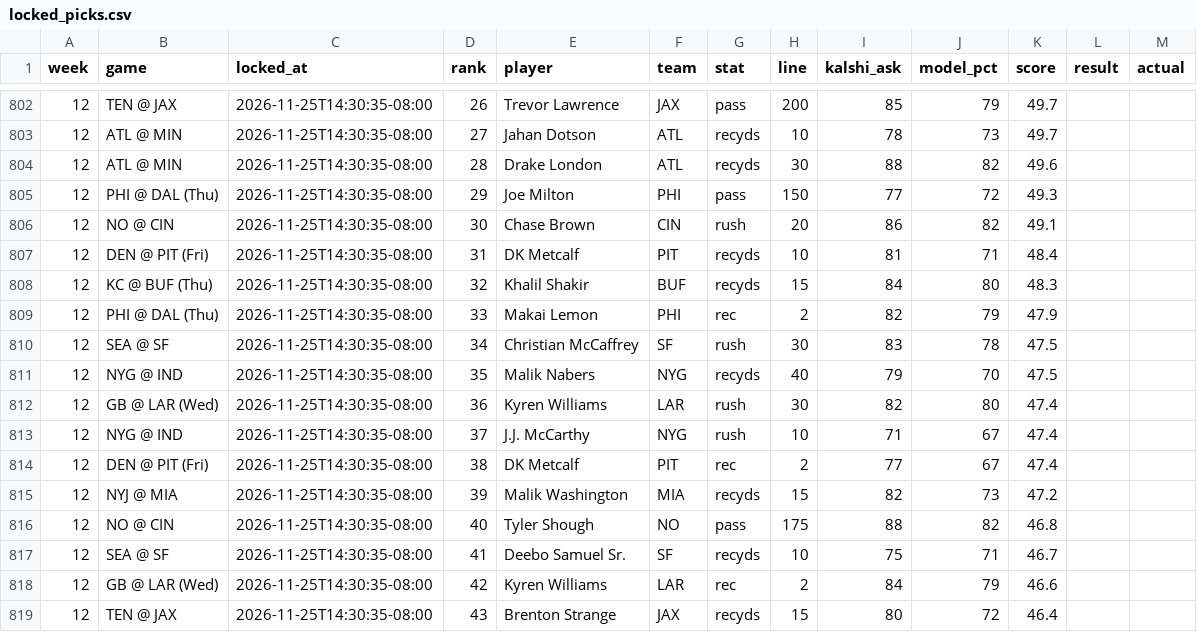
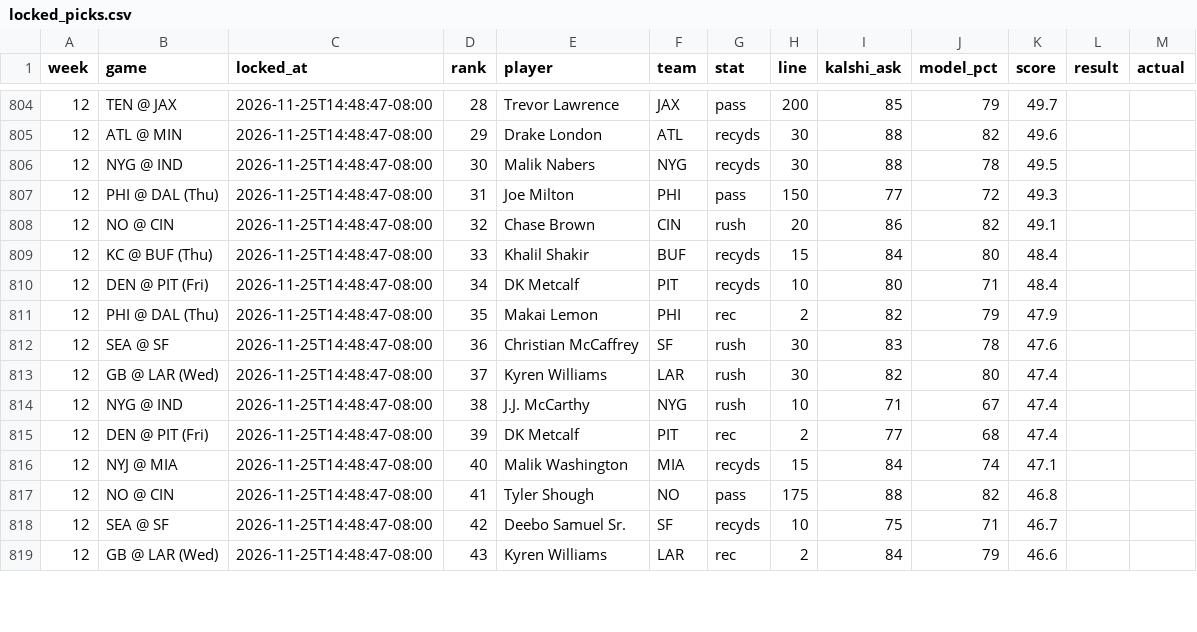
Before and after one commit to mrparkecito-droid/prop-board, a CSV file: data/locked_picks.csv, drawn as a sheet; only a part is shown, gaps mark what is left out; the diff covers the shown part only.

```diff
--- a/data/locked_picks.csv
+++ b/data/locked_picks.csv
@@ -802,18 +804,16 @@ week,game,locked_at,rank,player,team,stat,line,kalshi_ask,model_pct,score,result
-12,TEN @ JAX,2026-11-25T14:30:35-08:00,26,Trevor Lawrence,JAX,pass,200,85,79,49.7,,
-12,ATL @ MIN,2026-11-25T14:30:35-08:00,27,Jahan Dotson,ATL,recyds,10,78,73,49.7,,
-12,ATL @ MIN,2026-11-25T14:30:35-08:00,28,Drake London,ATL,recyds,30,88,82,49.6,,
-12,PHI @ DAL (Thu),2026-11-25T14:30:35-08:00,29,Joe Milton,PHI,pass,150,77,72,49.3,,
-12,NO @ CIN,2026-11-25T14:30:35-08:00,30,Chase Brown,CIN,rush,20,86,82,49.1,,
-12,DEN @ PIT (Fri),2026-11-25T14:30:35-08:00,31,DK Metcalf,PIT,recyds,10,81,71,48.4,,
-12,KC @ BUF (Thu),2026-11-25T14:30:35-08:00,32,Khalil Shakir,BUF,recyds,15,84,80,48.3,,
-12,PHI @ DAL (Thu),2026-11-25T14:30:35-08:00,33,Makai Lemon,PHI,rec,2,82,79,47.9,,
-12,SEA @ SF,2026-11-25T14:30:35-08:00,34,Christian McCaffrey,SF,rush,30,83,78,47.5,,
-12,NYG @ IND,2026-11-25T14:30:35-08:00,35,Malik Nabers,NYG,recyds,40,79,70,47.5,,
-12,GB @ LAR (Wed),2026-11-25T14:30:35-08:00,36,Kyren Williams,LAR,rush,30,82,80,47.4,,
-12,NYG @ IND,2026-11-25T14:30:35-08:00,37,J.J. McCarthy,NYG,rush,10,71,67,47.4,,
-12,DEN @ PIT (Fri),2026-11-25T14:30:35-08:00,38,DK Metcalf,PIT,rec,2,77,67,47.4,,
-12,NYJ @ MIA,2026-11-25T14:30:35-08:00,39,Malik Washington,MIA,recyds,15,82,73,47.2,,
-12,NO @ CIN,2026-11-25T14:30:35-08:00,40,Tyler Shough,NO,pass,175,88,82,46.8,,
-12,SEA @ SF,2026-11-25T14:30:35-08:00,41,Deebo Samuel Sr.,SF,recyds,10,75,71,46.7,,
-12,GB @ LAR (Wed),2026-11-25T14:30:35-08:00,42,Kyren Williams,LAR,rec,2,84,79,46.6,,
-12,TEN @ JAX,2026-11-25T14:30:35-08:00,43,Brenton Strange,JAX,recyds,15,80,72,46.4,,
+12,TEN @ JAX,2026-11-25T14:48:47-08:00,28,Trevor Lawrence,JAX,pass,200,85,79,49.7,,
+12,ATL @ MIN,2026-11-25T14:48:47-08:00,29,Drake London,ATL,recyds,30,88,82,49.6,,
+12,NYG @ IND,2026-11-25T14:48:47-08:00,30,Malik Nabers,NYG,recyds,30,88,78,49.5,,
+12,PHI @ DAL (Thu),2026-11-25T14:48:47-08:00,31,Joe Milton,PHI,pass,150,77,72,49.3,,
+12,NO @ CIN,2026-11-25T14:48:47-08:00,32,Chase Brown,CIN,rush,20,86,82,49.1,,
+12,KC @ BUF (Thu),2026-11-25T14:48:47-08:00,33,Khalil Shakir,BUF,recyds,15,84,80,48.4,,
+12,DEN @ PIT (Fri),2026-11-25T14:48:47-08:00,34,DK Metcalf,PIT,recyds,10,80,71,48.4,,
+12,PHI @ DAL (Thu),2026-11-25T14:48:47-08:00,35,Makai Lemon,PHI,rec,2,82,79,47.9,,
+12,SEA @ SF,2026-11-25T14:48:47-08:00,36,Christian McCaffrey,SF,rush,30,83,78,47.6,,
+12,GB @ LAR (Wed),2026-11-25T14:48:47-08:00,37,Kyren Williams,LAR,rush,30,82,80,47.4,,
+12,NYG @ IND,2026-11-25T14:48:47-08:00,38,J.J. McCarthy,NYG,rush,10,71,67,47.4,,
+12,DEN @ PIT (Fri),2026-11-25T14:48:47-08:00,39,DK Metcalf,PIT,rec,2,77,68,47.4,,
+12,NYJ @ MIA,2026-11-25T14:48:47-08:00,40,Malik Washington,MIA,recyds,15,84,74,47.1,,
+12,NO @ CIN,2026-11-25T14:48:47-08:00,41,Tyler Shough,NO,pass,175,88,82,46.8,,
+12,SEA @ SF,2026-11-25T14:48:47-08:00,42,Deebo Samuel Sr.,SF,recyds,10,75,71,46.7,,
+12,GB @ LAR (Wed),2026-11-25T14:48:47-08:00,43,Kyren Williams,LAR,rec,2,84,79,46.6,,
```
Also changed, not shown: 2 added rows and 56 edited cells elsewhere in this file, 7 other files.
